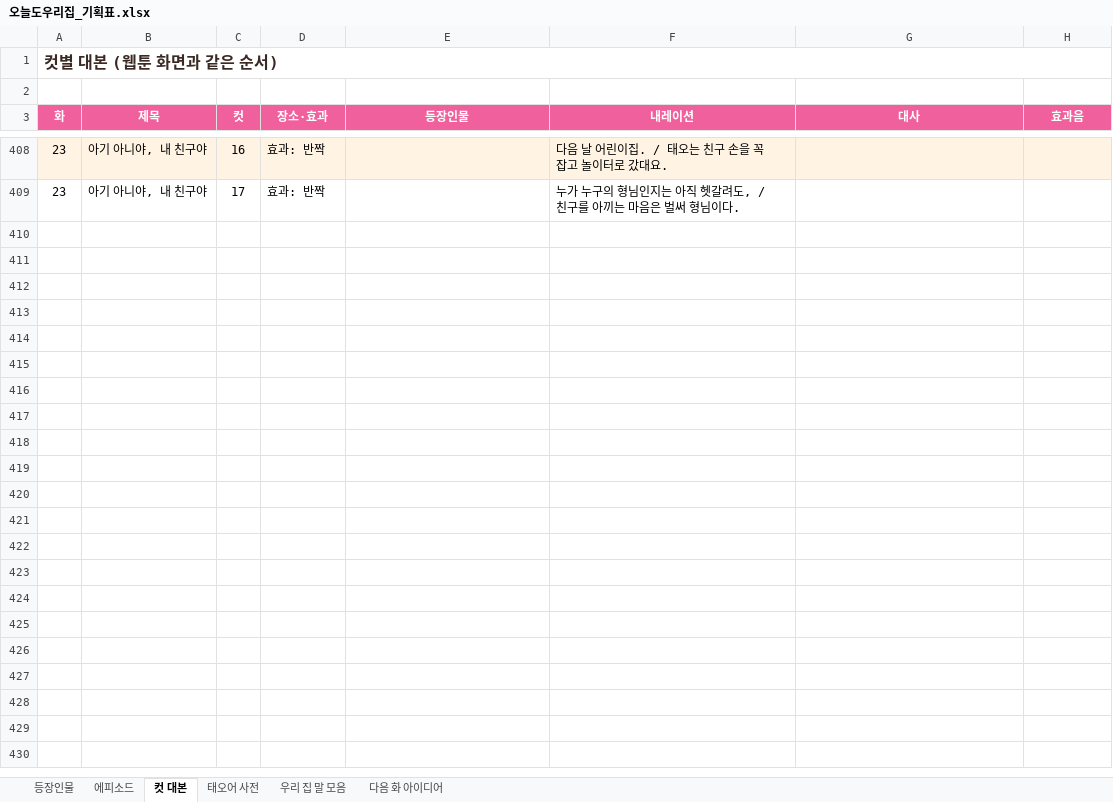
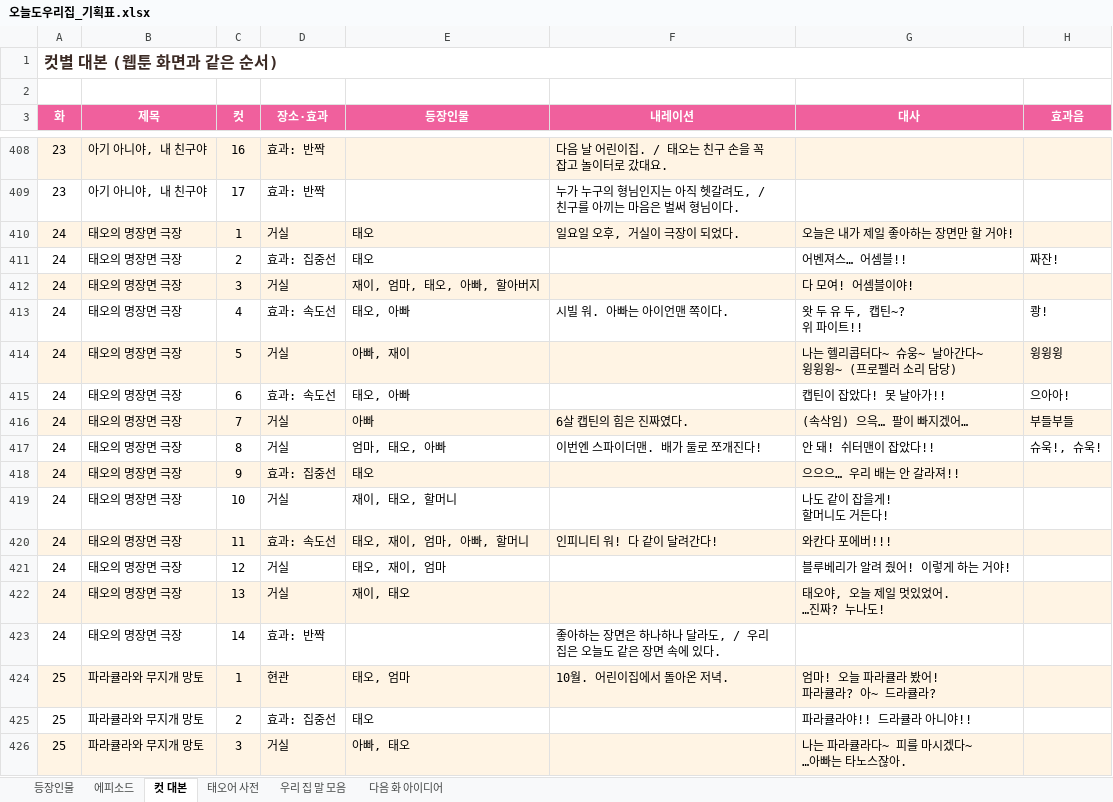
Before and after one commit to seangold8888/seangold8888.github.io, an Excel workbook: webtoon/planning/오늘도우리집_기획표.xlsx, sheet 컷 대본, drawn as a sheet; only a part is shown, gaps mark what is left out; values as stored, in another font and other column widths than the file's, no borders; ↵ is a line break in a cell; the diff covers the shown part only; the diff names each change by its address in the sheet, - before the commit and + after, or states it on an @@ line.

```diff
--- a/webtoon/planning/오늘도우리집_기획표.xlsx (sheet 컷 대본)
+++ b/webtoon/planning/오늘도우리집_기획표.xlsx (sheet 컷 대본)
+row 410: 24 | 태오의 명장면 극장 | 1 | 거실 | 태오 | 일요일 오후, 거실이 극장이 되었다. | 오늘은 내가 제일 좋아하는 장면만 할 거야!
+row 411: 24 | 태오의 명장면 극장 | 2 | 효과: 집중선 | 태오 |  | 어벤져스… 어셈블!! | 짜잔!
+row 412: 24 | 태오의 명장면 극장 | 3 | 거실 | 재이, 엄마, 태오, 아빠, 할아버지 |  | 다 모여! 어셈블이야!
+row 413: 24 | 태오의 명장면 극장 | 4 | 효과: 속도선 | 태오, 아빠 | 시빌 워. 아빠는 아이언맨 쪽이다. | 왓 두 유 두, 캡틴~? ↵ 위 파이트!! | 쾅!
+row 414: 24 | 태오의 명장면 극장 | 5 | 거실 | 아빠, 재이 |  | 나는 헬리콥터다~ 슈웅~ 날아간다~ ↵ 윙윙윙~ (프로펠러 소리 담당) | 윙윙윙
+row 415: 24 | 태오의 명장면 극장 | 6 | 효과: 속도선 | 태오, 아빠 |  | 캡틴이 잡았다! 못 날아가!! | 으아아!
+row 416: 24 | 태오의 명장면 극장 | 7 | 거실 | 아빠 | 6살 캡틴의 힘은 진짜였다. | (속삭임) 으윽… 팔이 빠지겠어… | 부들부들
+row 417: 24 | 태오의 명장면 극장 | 8 | 거실 | 엄마, 태오, 아빠 | 이번엔 스파이더맨. 배가 둘로 쪼개진다! | 안 돼! 쉬터맨이 잡았다!! | 슈욱!, 슈욱!
+row 418: 24 | 태오의 명장면 극장 | 9 | 효과: 집중선 | 태오 |  | 으으으… 우리 배는 안 갈라져!!
+row 419: 24 | 태오의 명장면 극장 | 10 | 거실 | 재이, 태오, 할머니 |  | 나도 같이 잡을게! ↵ 할머니도 거든다!
+row 420: 24 | 태오의 명장면 극장 | 11 | 효과: 속도선 | 태오, 재이, 엄마, 아빠, 할머니 | 인피니티 워! 다 같이 달려간다! | 와칸다 포에버!!!
+row 421: 24 | 태오의 명장면 극장 | 12 | 거실 | 태오, 재이, 엄마 |  | 블루베리가 알려 줬어! 이렇게 하는 거야!
+row 422: 24 | 태오의 명장면 극장 | 13 | 거실 | 재이, 태오 |  | 태오야, 오늘 제일 멋있었어. ↵ …진짜? 누나도!
+row 423: 24 | 태오의 명장면 극장 | 14 | 효과: 반짝 |  | 좋아하는 장면은 하나하나 달라도, / 우리 집은 오늘도 같은 장면 속에 있다.
+row 424: 25 | 파라큘라와 무지개 망토 | 1 | 현관 | 태오, 엄마 | 10월. 어린이집에서 돌아온 저녁. | 엄마! 오늘 파라큘라 봤어! ↵ 파라큘라? 아~ 드라큘라?
+row 425: 25 | 파라큘라와 무지개 망토 | 2 | 효과: 집중선 | 태오 |  | 파라큘라야!! 드라큘라 아니야!!
+row 426: 25 | 파라큘라와 무지개 망토 | 3 | 거실 | 아빠, 태오 |  | 나는 파라큘라다~ 피를 마시겠다~ ↵ …아빠는 타노스잖아.
```
Also changed, not shown: 9 added rows elsewhere in this sheet, sheet 에피소드, sheet 우리 집 말 모음, sheet 태오어 사전, sheet 등장인물, 9 other files.
